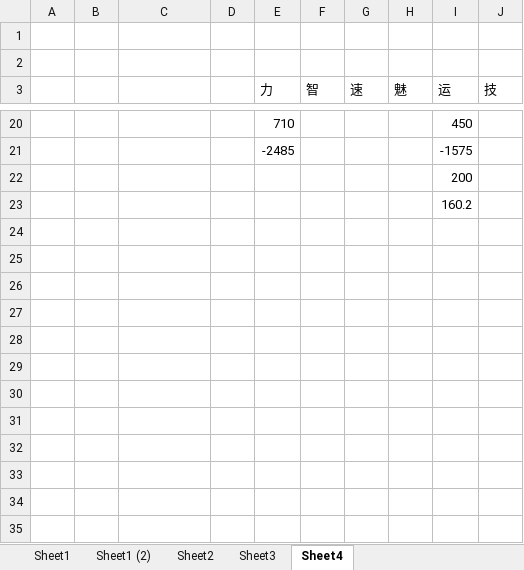
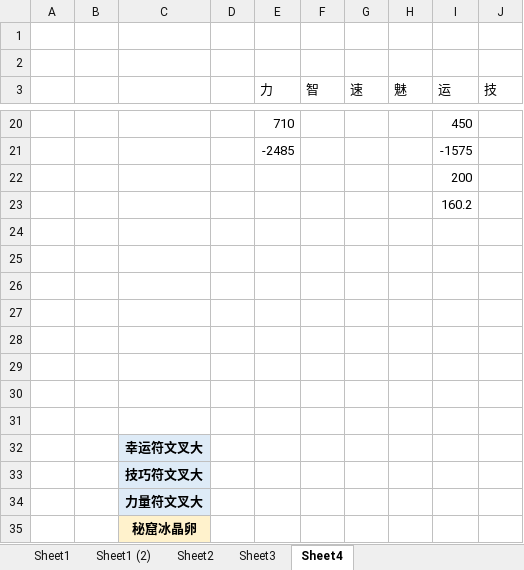
Before and after one commit to yue412/MonsterBook, an Excel workbook: bin/妖怪收账.xlsm, sheet Sheet4, drawn as a sheet; only a part is shown, gaps mark what is left out; values as stored, in another font and other column widths than the file's, no borders; the diff names each change by its address in the sheet, - before the commit and + after, or states it on an @@ line.

```diff
--- a/bin/妖怪收账.xlsm (sheet Sheet4)
+++ b/bin/妖怪收账.xlsm (sheet Sheet4)
+row 24: (empty)
+row 25: (empty)
+row 26: (empty)
+row 27: (empty)
+row 28: (empty)
+row 29: (empty)
+row 30: (empty)
+row 31: (empty)
+row 32:  |  | 幸运符文叉大
+row 33:  |  | 技巧符文叉大
+row 34:  |  | 力量符文叉大
+row 35:  |  | 秘窟冰晶卵
```
Also changed, not shown: sheet Sheet1, formulas that keep their value, hidden cells, charts or pictures.
